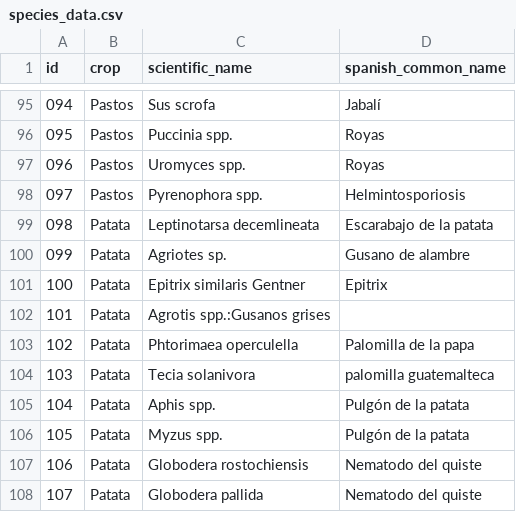
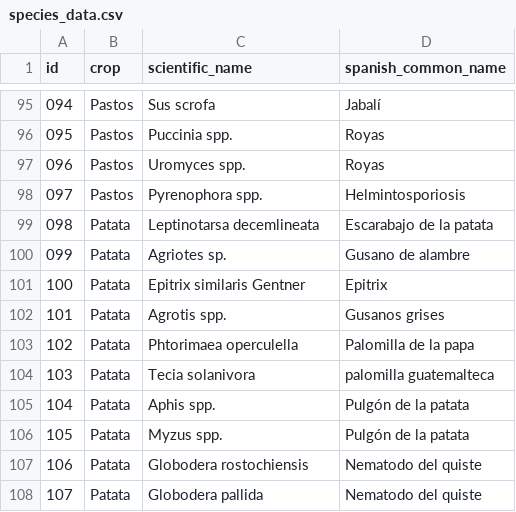
Before and after one commit to BioPabloCG/ipm_pest_identifier, a CSV file: Database/species_data.csv, drawn as a sheet; only a part is shown, gaps mark what is left out.

Commit message:
format error fix

```diff
--- a/Database/species_data.csv
+++ b/Database/species_data.csv
@@ -101,3 +101,3 @@
 100;Patata;Epitrix similaris Gentner;Epitrix
-101;Patata;Agrotis spp.:Gusanos grises
+101;Patata;Agrotis spp.;Gusanos grises
 102;Patata;Phtorimaea operculella;Palomilla de la papa
```
